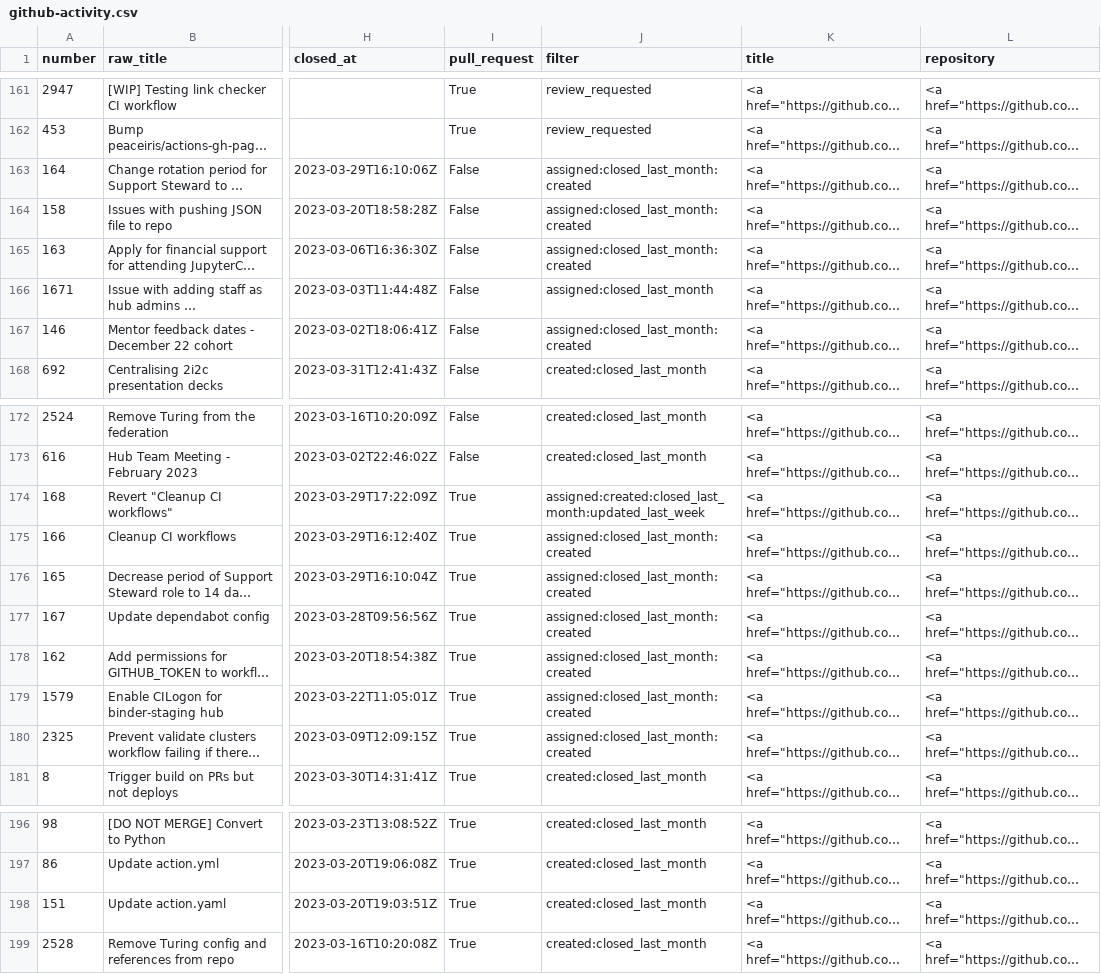
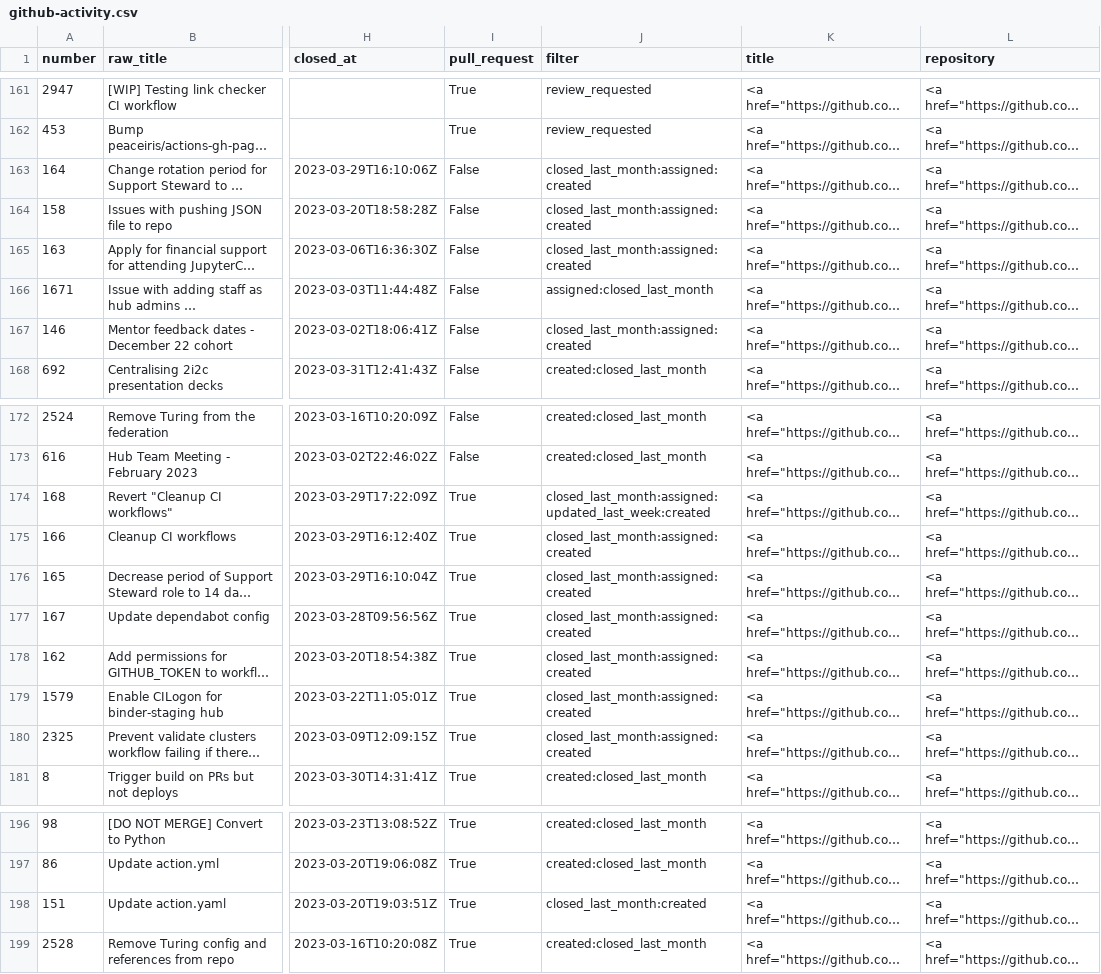
Before and after one commit to sgibson91/github-activity-dashboard, a CSV file: github-activity.csv, drawn as a sheet; only a part is shown, gaps mark what is left out; long unchanged cells end in …; the diff covers the shown part only; the diff names each change by its address in the sheet, - before the commit and + after, or states it on an @@ line.

```diff
--- a/github-activity.csv
+++ b/github-activity.csv
-J163:J165 (filter): assigned:closed_last_month:created
+J163:J165 (filter): closed_last_month:assigned:created
-J167 (filter): assigned:closed_last_month:created
+J167 (filter): closed_last_month:assigned:created
-J174 (filter): assigned:created:closed_last_month:updated_last_week
+J174 (filter): closed_last_month:assigned:updated_last_week:created
-J175:J180 (filter): assigned:closed_last_month:created
+J175:J180 (filter): closed_last_month:assigned:created
-J198 (filter): created:closed_last_month
+J198 (filter): closed_last_month:created
```
Also changed, not shown: 1 added row, 1 removed row, 1 moved row and 11 edited cells elsewhere in this file.
